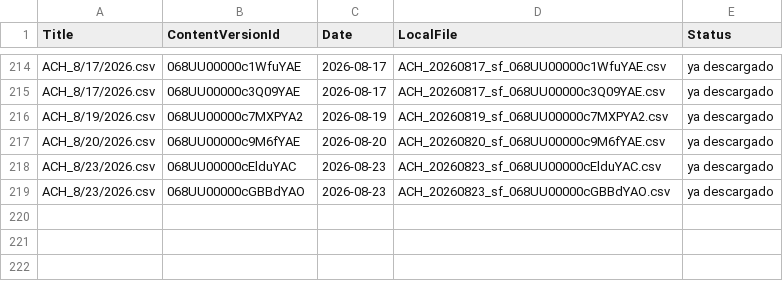
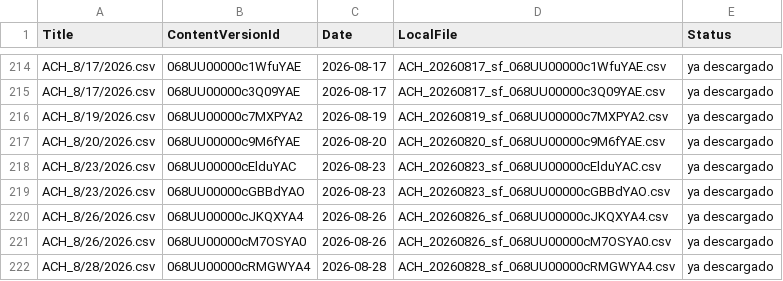
Before and after one commit to calopezp/SCRIPTS_LCS_2025, a CSV file: COLLECTIONS/ACH_REPORTADOS/sf_files/_manifest.csv, drawn as a sheet; only a part is shown, gaps mark what is left out; the diff names each change by its address in the sheet, - before the commit and + after, or states it on an @@ line.

```diff
--- a/COLLECTIONS/ACH_REPORTADOS/sf_files/_manifest.csv
+++ b/COLLECTIONS/ACH_REPORTADOS/sf_files/_manifest.csv
+row 220: ACH_8/26/2026.csv | 068UU00000cJKQXYA4 | 2026-08-26 | ACH_20260826_sf_068UU00000cJKQXYA4.csv | ya descargado
+row 221: ACH_8/26/2026.csv | 068UU00000cM7OSYA0 | 2026-08-26 | ACH_20260826_sf_068UU00000cM7OSYA0.csv | ya descargado
+row 222: ACH_8/28/2026.csv | 068UU00000cRMGWYA4 | 2026-08-28 | ACH_20260828_sf_068UU00000cRMGWYA4.csv | ya descargado
```
Also changed, not shown: force-app/main/default/staticresources/ACHTransmissionImport.csv, 7 other files.
